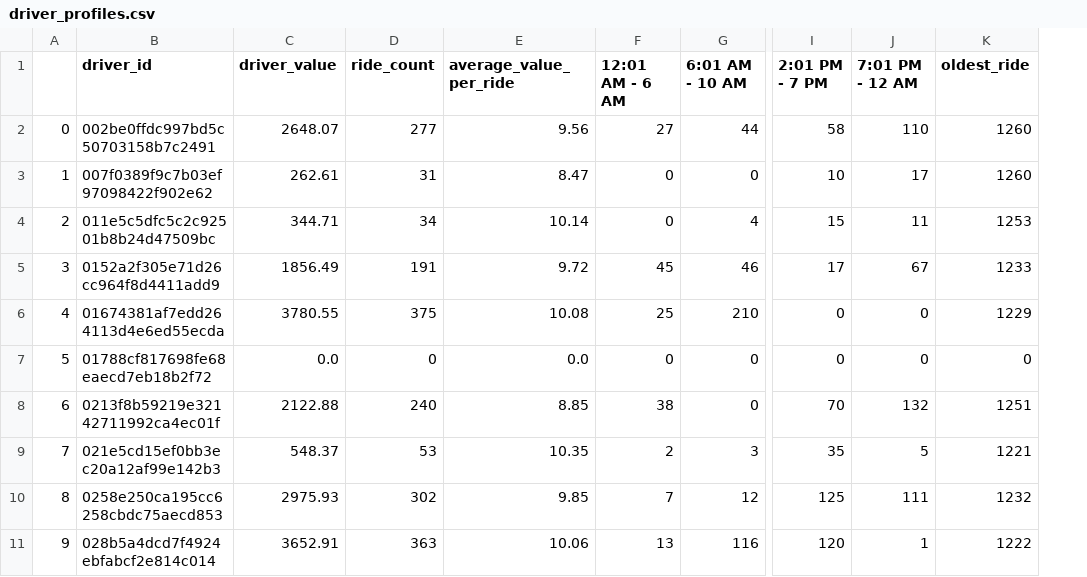
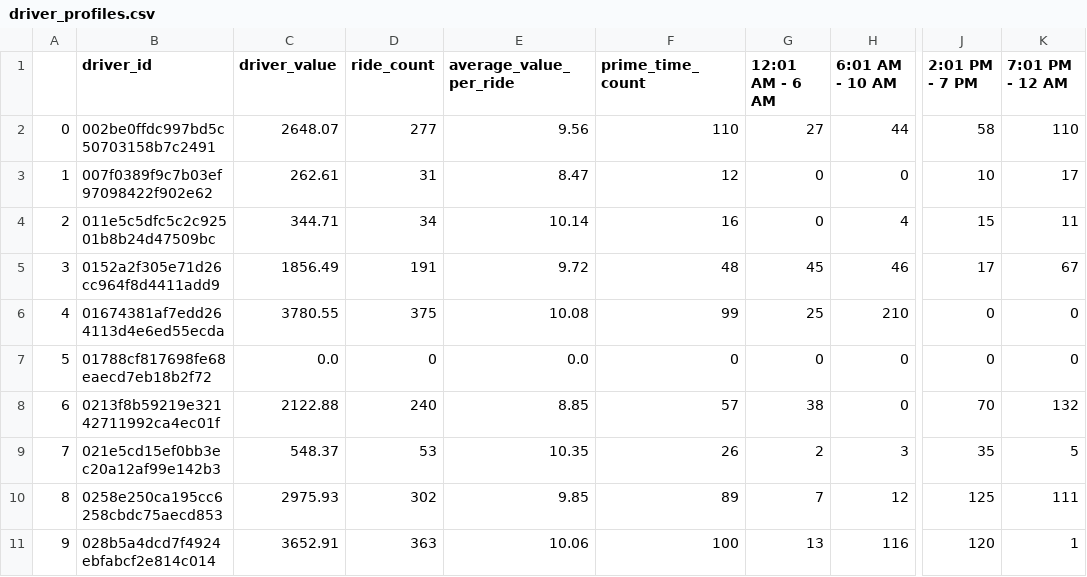
Before and after one commit to EddieCai99/Lyft-Data-Challenge, a CSV file: driver_profiles.csv, drawn as a sheet; only a part is shown, gaps mark what is left out; removed rows and columns are numbered as before the commit, all else as after; the diff names each change by its address in the sheet, - before the commit and + after, or states it on an @@ line.

Commit message:
updated driver profiles with prime times

```diff
--- a/driver_profiles.csv
+++ b/driver_profiles.csv
+column F (prime_time_count), rows 2-11: 110 | 12 | 16 | 48 | 99 | 0 | 57 | 26 | 89 | 100
-column K (oldest_ride), rows 2-11: 1260 | 1260 | 1253 | 1233 | 1229 | 0 | 1251 | 1221 | 1232 | 1222
```
Also changed, not shown: 1 other file.
